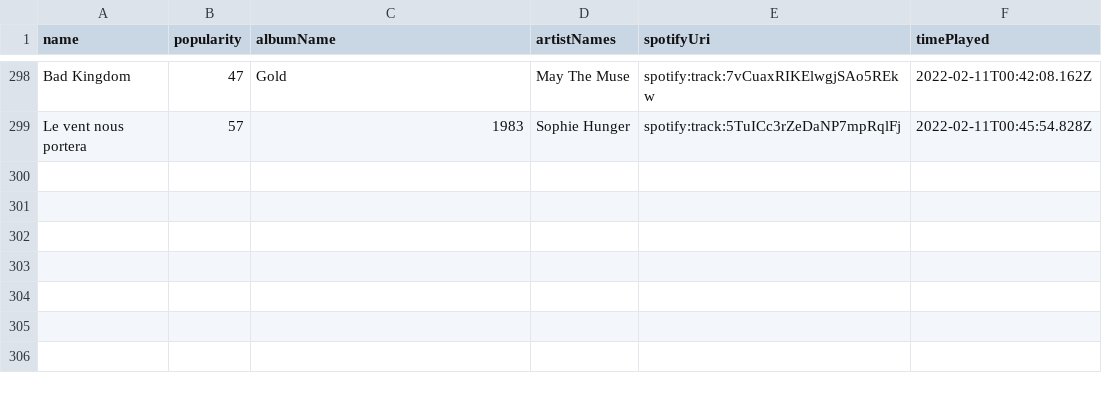
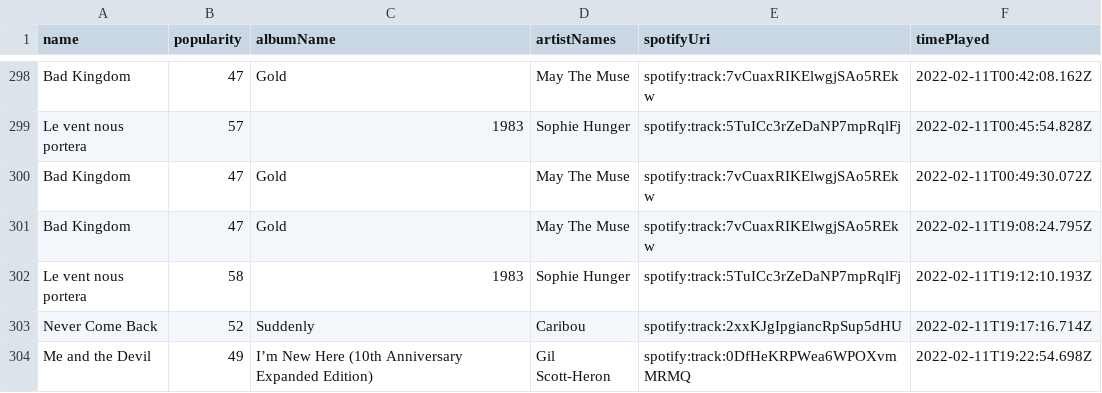
Before and after one commit to mlinds/spotify-data, a CSV file: data_out/streamHistory.csv, drawn as a sheet; only a part is shown, gaps mark what is left out; the diff names each change by its address in the sheet, - before the commit and + after, or states it on an @@ line.

```diff
--- a/data_out/streamHistory.csv
+++ b/data_out/streamHistory.csv
+row 300: Bad Kingdom | 47 | Gold | May The Muse | spotify:track:7vCuaxRIKElwgjSAo5REkw | 2022-02-11T00:49:30.072Z
+row 301: Bad Kingdom | 47 | Gold | May The Muse | spotify:track:7vCuaxRIKElwgjSAo5REkw | 2022-02-11T19:08:24.795Z
+row 302: Le vent nous portera | 58 | 1983 | Sophie Hunger | spotify:track:5TuICc3rZeDaNP7mpRqlFj | 2022-02-11T19:12:10.193Z
+row 303: Never Come Back | 52 | Suddenly | Caribou | spotify:track:2xxKJgIpgiancRpSup5dHU | 2022-02-11T19:17:16.714Z
+row 304: Me and the Devil | 49 | I’m New Here (10th Anniversary Expanded Edition) | Gil Scott-Heron | spotify:track:0DfHeKRPWea6WPOXvmMRMQ | 2022-02-11T19:22:54.698Z
```
Also changed, not shown: data_out/recent.csv, data_out/top_tracks_medium.csv, 1 other file.
